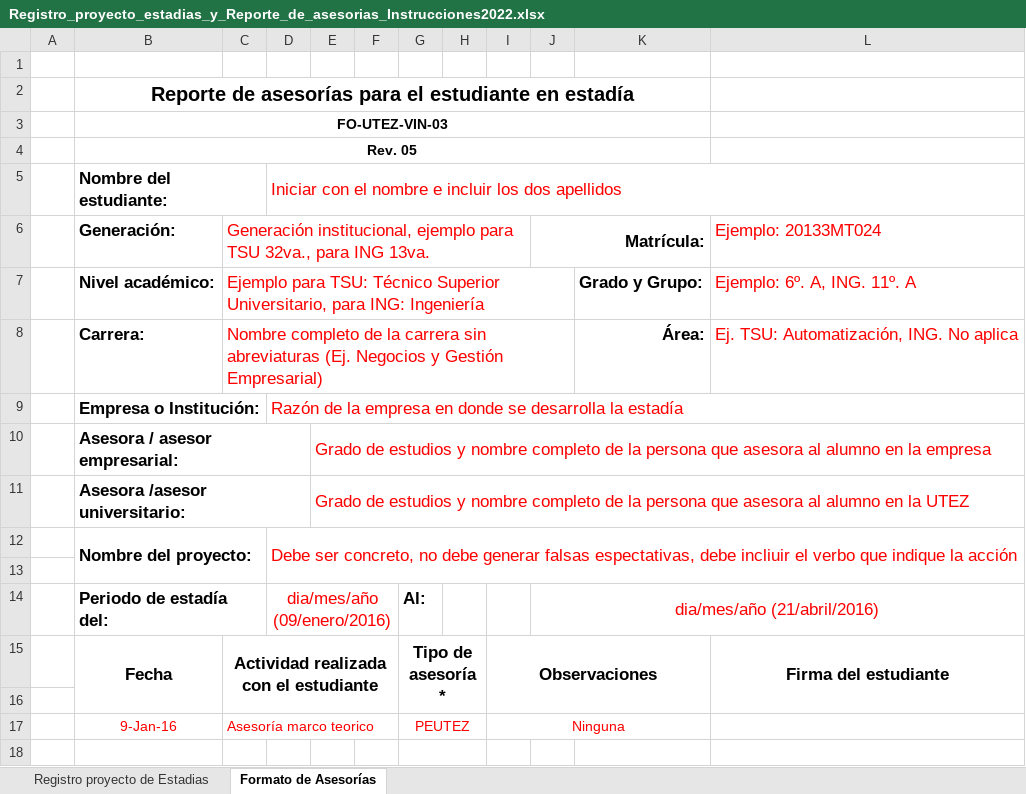
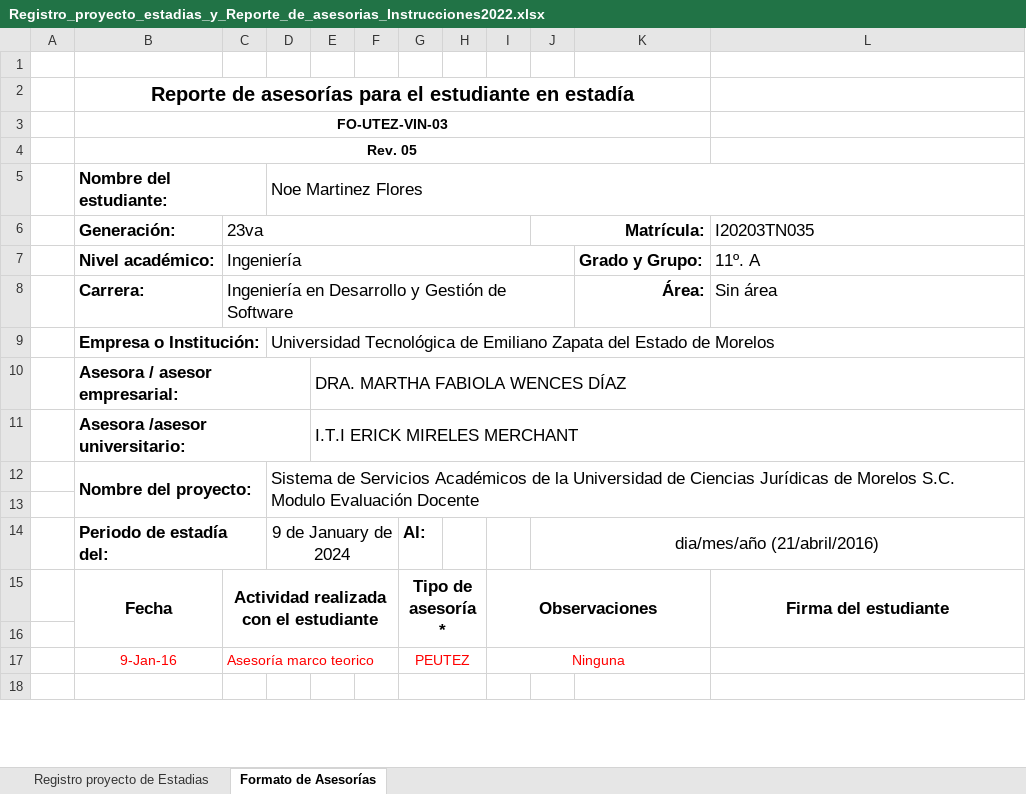
Before and after one commit to Noe-Martinez-Flores/Estadias-2024, an Excel workbook: Registro_proyecto_estadias_y_Reporte_de_asesorias_Instrucciones2022.xlsx, sheet Formato de Asesorías, drawn as a sheet; only a part is shown; values as stored, in another font and other column widths than the file's, no borders; charts and pictures not drawn; ↵ is a line break in a cell; the diff names each change by its address in the sheet, - before the commit and + after, or states it on an @@ line.

```diff
--- a/Registro_proyecto_estadias_y_Reporte_de_asesorias_Instrucciones2022.xlsx (sheet Formato de Asesorías)
+++ b/Registro_proyecto_estadias_y_Reporte_de_asesorias_Instrucciones2022.xlsx (sheet Formato de Asesorías)
-D5: Iniciar con el nombre e incluir los dos apellidos
+D5: Noe Martinez Flores
-D5 text colour: #FF0000
+D5 text colour: black
-C6: Generación institucional, ejemplo para TSU 32va., para ING 13va.
+C6: 23va
-C6:C8 text colour: #FF0000
+C6:C8 text colour: black
-L6: Ejemplo: 20133MT024
+L6: I20203TN035
-L6:L8 text colour: #FF0000
+L6:L8 text colour: black
-C7: Ejemplo para TSU: Técnico Superior Universitario, para ING: Ingeniería
+C7: Ingeniería
-L7: Ejemplo: 6º. A, ING. 11º. A
+L7: 11º. A
-C8: Nombre completo de la carrera sin abreviaturas (Ej. Negocios y Gestión Empresarial)
+C8: Ingeniería en Desarrollo y Gestión de Software
-L8: Ej. TSU: Automatización, ING. No aplica
+L8: Sin área
-D9 (Noe Martinez Flores): Razón de la empresa en donde se desarrolla la estadía
+D9 (Noe Martinez Flores): Universidad Tecnológica de Emiliano Zapata del Estado de Morelos
-D9 text colour: #FF0000
+D9 text colour: black
-E10: Grado de estudios y nombre completo de la persona que asesora al alumno en la empresa
+E10: DRA. MARTHA FABIOLA WENCES DÍAZ
-E10:E11 text colour: #FF0000
+E10:E11 text colour: black
-E11: Grado de estudios y nombre completo de la persona que asesora al alumno en la UTEZ
+E11: I.T.I ERICK MIRELES MERCHANT
-D12 (Noe Martinez Flores): Debe ser concreto, no debe generar falsas espectativas, debe incliuir el verbo que indique la acción
+D12 (Noe Martinez Flores): Sistema de Servicios Académicos de la Universidad de Ciencias Jurídicas de Morelos S.C. ↵ Modulo Evaluación Docente
-D12 text colour: #FF0000
+D12 text colour: black
-D14 (Noe Martinez Flores): dia/mes/año (09/enero/2016)
+D14 (Noe Martinez Flores): 9 de January de 2024
-D14 text colour: #FF0000
+D14 text colour: black
-J14 text colour: #FF0000
+J14 text colour: black
```
Also changed, not shown: sheet Registro proyecto de Estadias.
